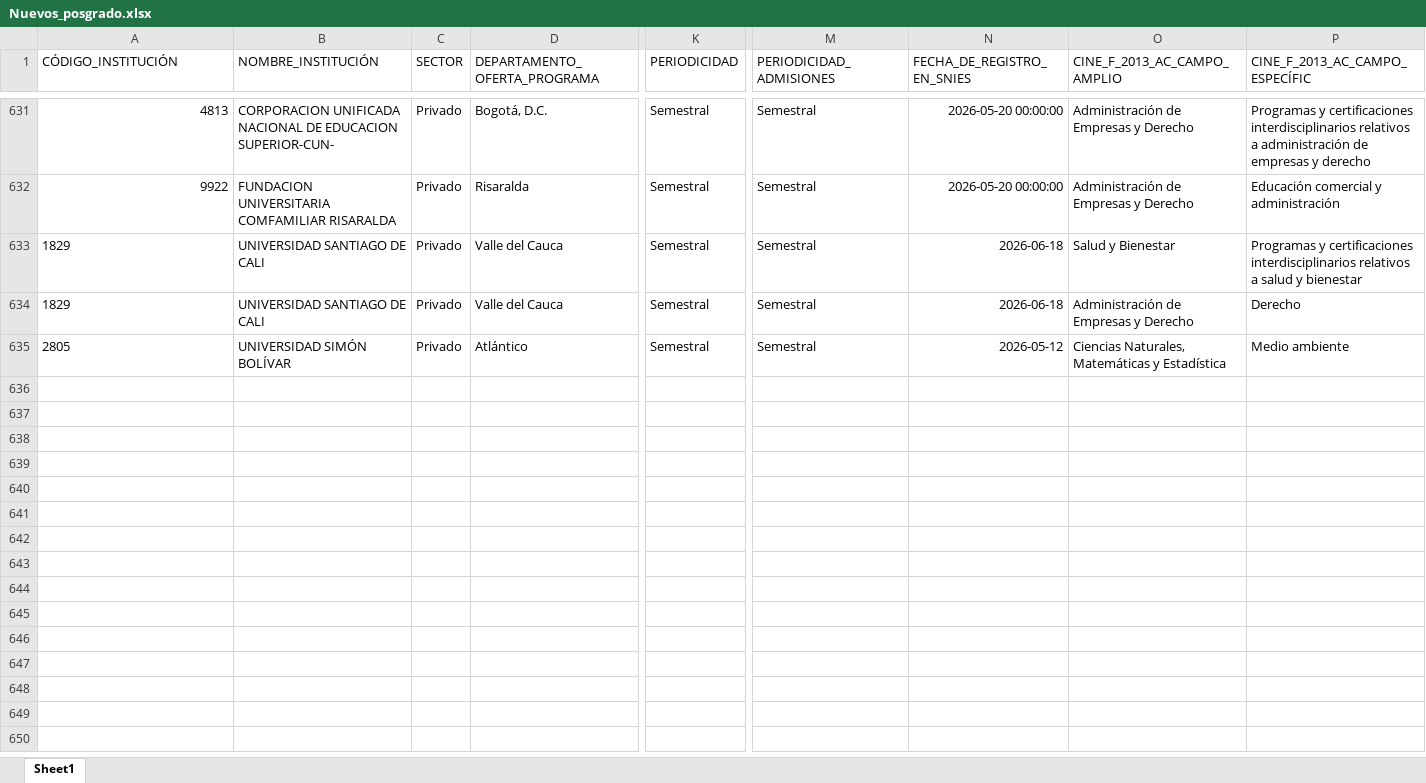
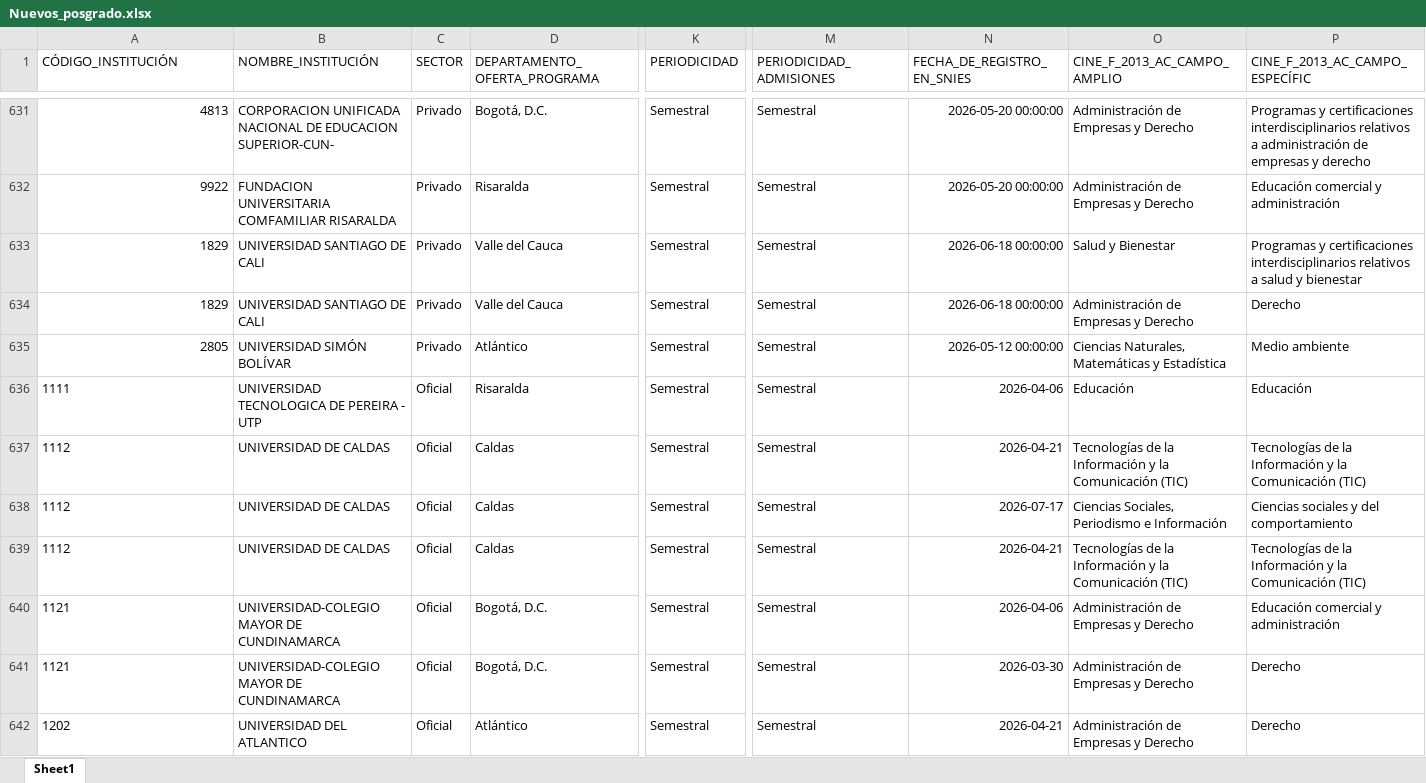
Before and after one commit to hasuarez32/SNIES-POSGRADOS, an Excel workbook: data/novedades/Nuevos_posgrado.xlsx, sheet Sheet1, drawn as a sheet; only a part is shown, gaps mark what is left out; values as stored, in another font and other column widths than the file's, no borders; rows hold the shown columns only; the diff covers the shown part only; the diff names each change by its address in the sheet, - before the commit and + after, or states it on an @@ line.

Commit message:
snies-posgrado: 2026-07-20

```diff
--- a/data/novedades/Nuevos_posgrado.xlsx (sheet Sheet1)
+++ b/data/novedades/Nuevos_posgrado.xlsx (sheet Sheet1)
-A633:A635 alignment: left
+A633:A635 alignment: right
-N633:N634 (FECHA_DE_REGISTRO_EN_SNIES): 2026-06-18
+N633:N634 (FECHA_DE_REGISTRO_EN_SNIES): 2026-06-18 00:00:00
-N635 (FECHA_DE_REGISTRO_EN_SNIES): 2026-05-12
+N635 (FECHA_DE_REGISTRO_EN_SNIES): 2026-05-12 00:00:00
+row 636: 1111 | UNIVERSIDAD TECNOLOGICA DE PEREIRA - UTP | Oficial | Risaralda | Semestral | Semestral | 2026-04-06 | Educación | Educación
+row 637: 1112 | UNIVERSIDAD DE CALDAS | Oficial | Caldas | Semestral | Semestral | 2026-04-21 | Tecnologías de la Información y la Comunicación (TIC) | Tecnologías de la Información y la Comunicación (TIC)
+row 638: 1112 | UNIVERSIDAD DE CALDAS | Oficial | Caldas | Semestral | Semestral | 2026-07-17 | Ciencias Sociales, Periodismo e Información | Ciencias sociales y del comportamiento
+row 639: 1112 | UNIVERSIDAD DE CALDAS | Oficial | Caldas | Semestral | Semestral | 2026-04-21 | Tecnologías de la Información y la Comunicación (TIC) | Tecnologías de la Información y la Comunicación (TIC)
+row 640: 1121 | UNIVERSIDAD-COLEGIO MAYOR DE CUNDINAMARCA | Oficial | Bogotá, D.C. | Semestral | Semestral | 2026-04-06 | Administración de Empresas y Derecho | Educación comercial y administración
+row 641: 1121 | UNIVERSIDAD-COLEGIO MAYOR DE CUNDINAMARCA | Oficial | Bogotá, D.C. | Semestral | Semestral | 2026-03-30 | Administración de Empresas y Derecho | Derecho
+row 642: 1202 | UNIVERSIDAD DEL ATLANTICO | Oficial | Atlántico | Semestral | Semestral | 2026-04-21 | Administración de Empresas y Derecho | Derecho
```
Also changed, not shown: 77 added rows elsewhere in this sheet, data/novedades/Inactivos_posgrado.xlsx, 4 other files.
